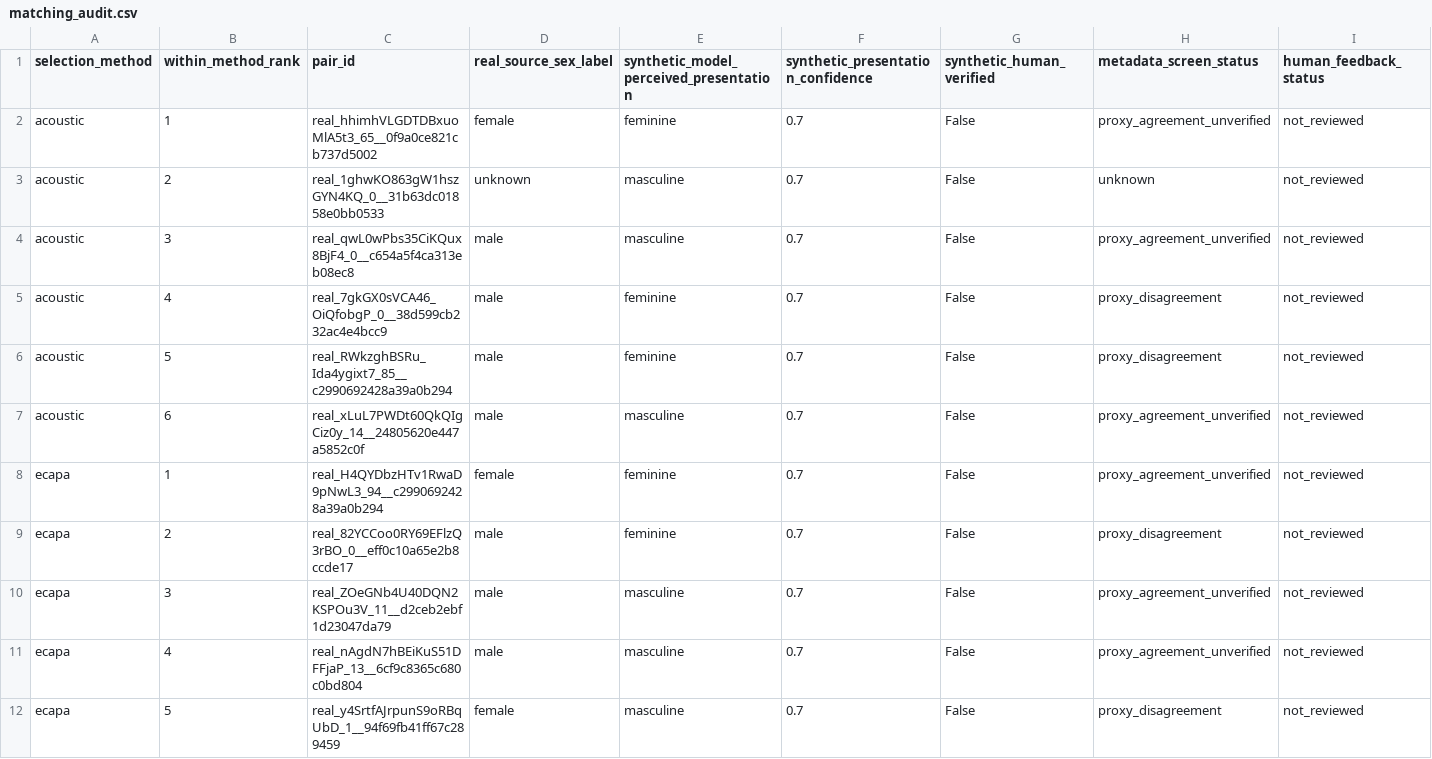
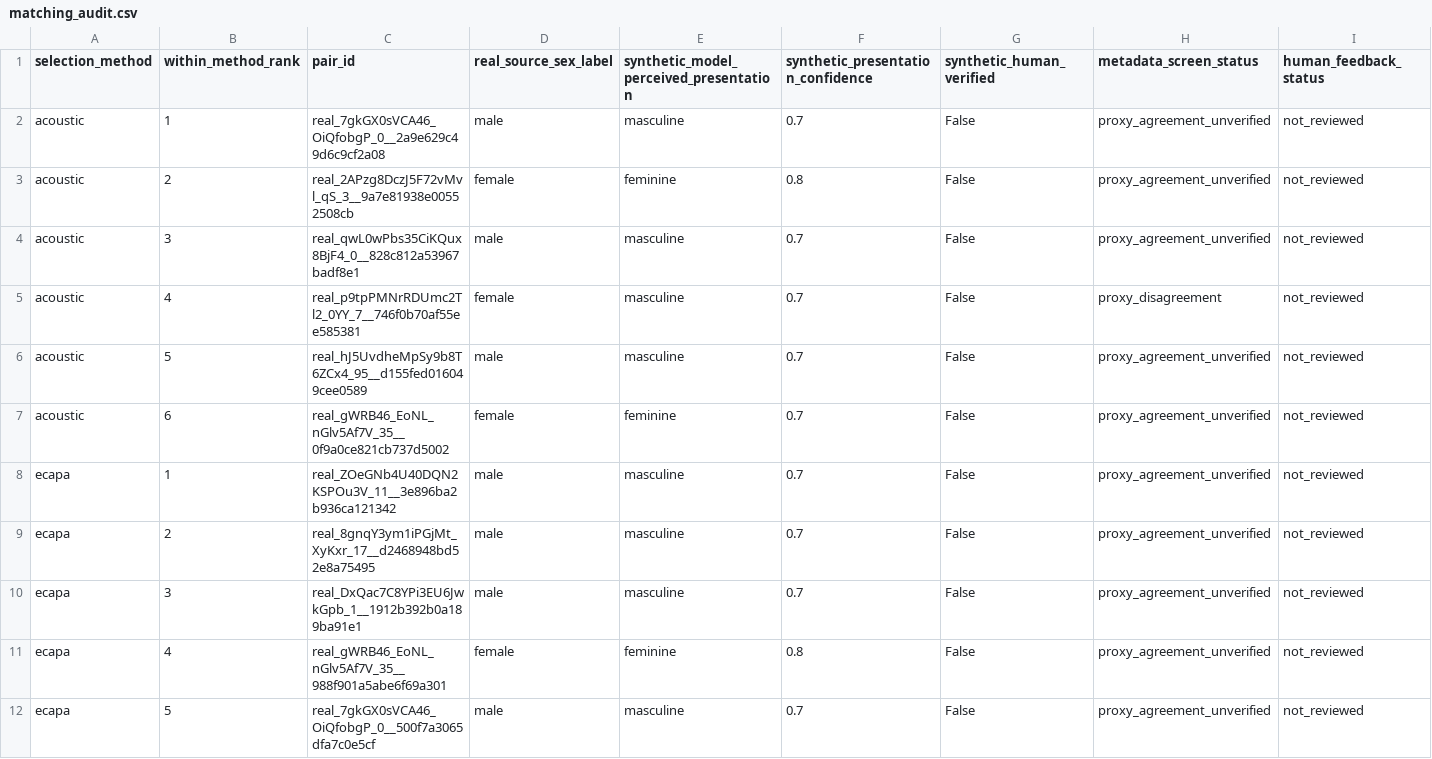
Before and after one commit to amitnahum18/HebrewDeepFake, a CSV file: similar_voice_pairs/matching_audit.csv, drawn as a sheet; only a part is shown; the diff covers the shown part only; the diff names each change by its address in the sheet, - before the commit and + after, or states it on an @@ line.

```diff
--- a/similar_voice_pairs/matching_audit.csv
+++ b/similar_voice_pairs/matching_audit.csv
-C2 (pair_id): real_hhimhVLGDTDBxuoMlA5t3_65__0f9a0ce821cb737d5002
+C2 (pair_id): real_7gkGX0sVCA46_OiQfobgP_0__2a9e629c49d6c9cf2a08
-D2 (real_source_sex_label): female
+D2 (real_source_sex_label): male
-E2: feminine
+E2: masculine
-C3 (pair_id): real_1ghwKO863gW1hszGYN4KQ_0__31b63dc01858e0bb0533
+C3 (pair_id): real_2APzg8DczJ5F72vMvl_qS_3__9a7e81938e00552508cb
-D3 (real_source_sex_label): unknown
+D3 (real_source_sex_label): female
-E3: masculine
+E3: feminine
-F3: 0.7
+F3: 0.8
-H3 (metadata_screen_status): unknown
+H3 (metadata_screen_status): proxy_agreement_unverified
-C4 (pair_id): real_qwL0wPbs35CiKQux8BjF4_0__c654a5f4ca313eb08ec8
+C4 (pair_id): real_qwL0wPbs35CiKQux8BjF4_0__828c812a53967badf8e1
-C5 (pair_id): real_7gkGX0sVCA46_OiQfobgP_0__38d599cb232ac4e4bcc9
+C5 (pair_id): real_p9tpPMNrRDUmc2Tl2_0YY_7__746f0b70af55ee585381
-D5 (real_source_sex_label): male
+D5 (real_source_sex_label): female
-E5:E6: feminine
+E5:E6: masculine
-C6 (pair_id): real_RWkzghBSRu_Ida4ygixt7_85__c2990692428a39a0b294
+C6 (pair_id): real_hJ5UvdheMpSy9b8T6ZCx4_95__d155fed016049cee0589
-H6 (metadata_screen_status): proxy_disagreement
+H6 (metadata_screen_status): proxy_agreement_unverified
-C7 (pair_id): real_xLuL7PWDt60QkQIgCiz0y_14__24805620e447a5852c0f
+C7 (pair_id): real_gWRB46_EoNL_nGlv5Af7V_35__0f9a0ce821cb737d5002
-D7 (real_source_sex_label): male
+D7 (real_source_sex_label): female
-E7: masculine
+E7: feminine
-C8 (pair_id): real_H4QYDbzHTv1RwaD9pNwL3_94__c2990692428a39a0b294
+C8 (pair_id): real_ZOeGNb4U40DQN2KSPOu3V_11__3e896ba2b936ca121342
-D8 (real_source_sex_label): female
+D8 (real_source_sex_label): male
-E8:E9: feminine
+E8:E9: masculine
-C9 (pair_id): real_82YCCoo0RY69EFlzQ3rBO_0__eff0c10a65e2b8ccde17
+C9 (pair_id): real_8gnqY3ym1iPGjMt_XyKxr_17__d2468948bd52e8a75495
-H9 (metadata_screen_status): proxy_disagreement
+H9 (metadata_screen_status): proxy_agreement_unverified
-C10 (pair_id): real_ZOeGNb4U40DQN2KSPOu3V_11__d2ceb2ebf1d23047da79
+C10 (pair_id): real_DxQac7C8YPi3EU6JwkGpb_1__1912b392b0a189ba91e1
-C11 (pair_id): real_nAgdN7hBEiKuS51DFFjaP_13__6cf9c8365c680c0bd804
+C11 (pair_id): real_gWRB46_EoNL_nGlv5Af7V_35__988f901a5abe6f69a301
-D11 (real_source_sex_label): male
+D11 (real_source_sex_label): female
-E11: masculine
+E11: feminine
-F11: 0.7
+F11: 0.8
-C12 (pair_id): real_y4SrtfAJrpunS9oRBqUbD_1__94f69fb41ff67c289459
+C12 (pair_id): real_7gkGX0sVCA46_OiQfobgP_0__500f7a3065dfa7c0e5cf
-D12 (real_source_sex_label): female
+D12 (real_source_sex_label): male
-H12 (metadata_screen_status): proxy_disagreement
+H12 (metadata_screen_status): proxy_agreement_unverified
```
Also changed, not shown: 47 edited cells elsewhere in this file, similar_voice_pairs/selected_pairs.csv, 50 other files.
